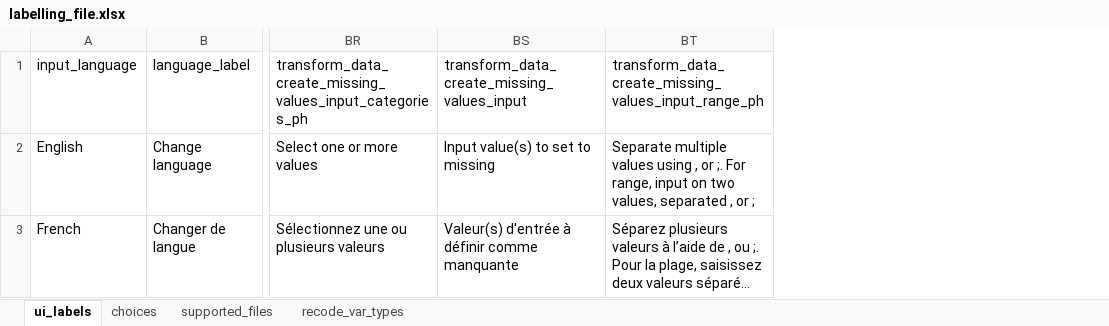
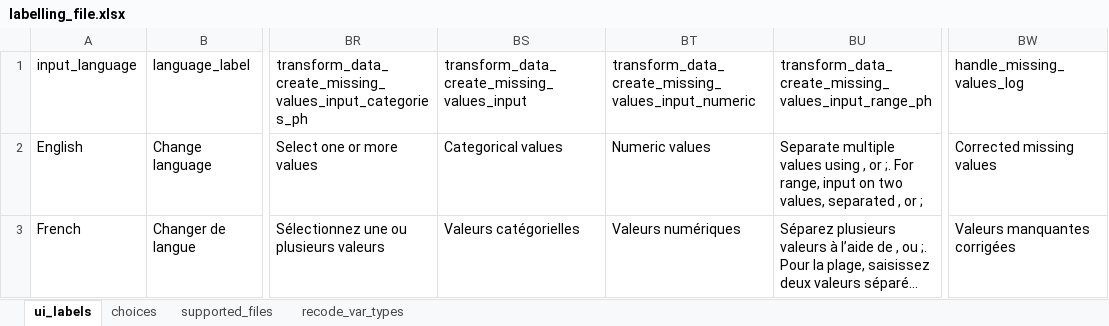
Before and after one commit to aphrc-nocode/no-code-app, an Excel workbook: static_files/labelling_file.xlsx, sheet ui_labels, drawn as a sheet; only a part is shown, gaps mark what is left out; long unchanged cells end in …; values as stored, in another font and other column widths than the file's, no borders; the diff names each change by its address in the sheet, - before the commit and + after, or states it on an @@ line.

```diff
--- a/static_files/labelling_file.xlsx (sheet ui_labels)
+++ b/static_files/labelling_file.xlsx (sheet ui_labels)
+column BT, rows 1-3: transform_data_create_missing_values_input_numeric | Numeric values | Valeurs numériques
+column BW (handle_missing_values_log), rows 2-3: Corrected missing values | Valeurs manquantes corrigées
-BS2: Input value(s) to set to missing
+BS2: Categorical values
-BS3: Valeur(s) d'entrée à définir comme manquante
+BS3: Valeurs catégorielles
```
Also changed, not shown: 3 other files.
